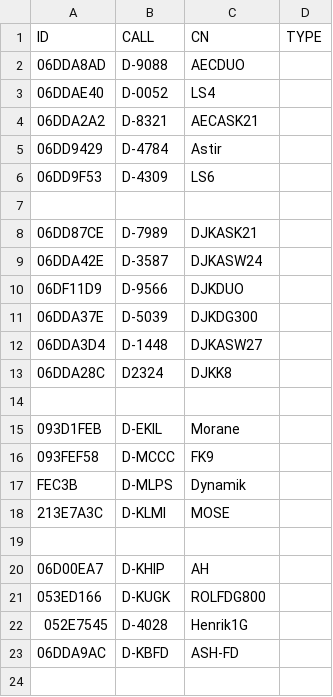
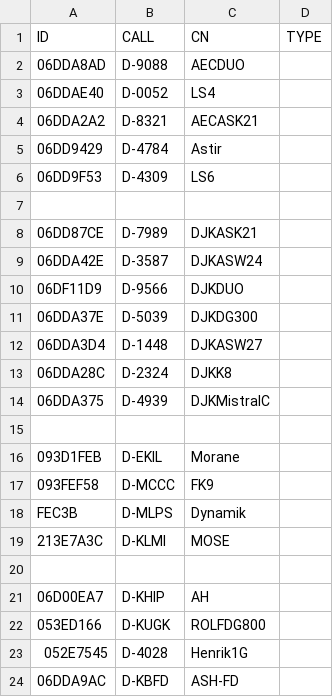
Before and after one commit to ftotheischer/OGN, a CSV file: aec_ogn1.csv, drawn as a sheet.

Commit message:
Update aec_ogn1.csv

```diff
--- a/aec_ogn1.csv
+++ b/aec_ogn1.csv
@@ -12,3 +12,4 @@ ID,CALL,CN,TYPE
 06DDA3D4,D-1448,DJKASW27
-06DDA28C,D2324,DJKK8
+06DDA28C,D-2324,DJKK8
+06DDA375,D-4939,DJKMistralC
 
```
